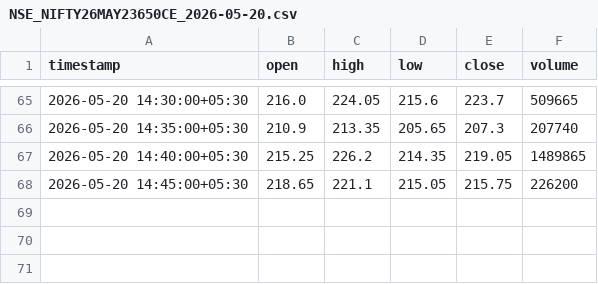
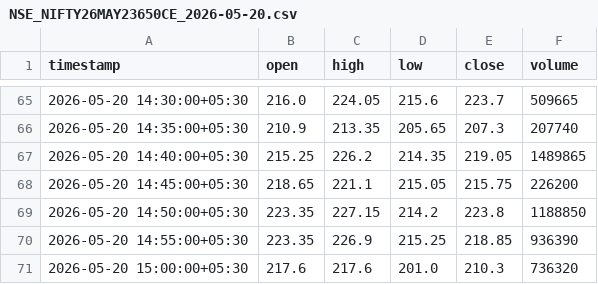
Before and after one commit to catchitearly/nf_dashboard, a CSV file: data/NSE_NIFTY26MAY23650CE_2026-05-20.csv, drawn as a sheet; only a part is shown, gaps mark what is left out.

```diff
--- a/data/NSE_NIFTY26MAY23650CE_2026-05-20.csv
+++ b/data/NSE_NIFTY26MAY23650CE_2026-05-20.csv
@@ -68 +68,4 @@ timestamp,open,high,low,close,volume
 2026-05-20 14:45:00+05:30,218.65,221.1,215.05,215.75,226200
+2026-05-20 14:50:00+05:30,223.35,227.15,214.2,223.8,1188850
+2026-05-20 14:55:00+05:30,223.35,226.9,215.25,218.85,936390
+2026-05-20 15:00:00+05:30,217.6,217.6,201.0,210.3,736320
```
Also changed, not shown: data/NSE_NIFTY26MAY23250PE_2026-05-20.csv, data/NSE_NIFTY26MAY23450PE_2026-05-20.csv, 17 other files.
